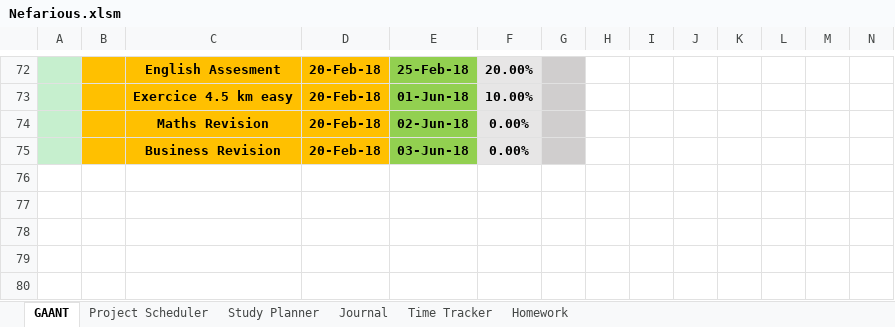
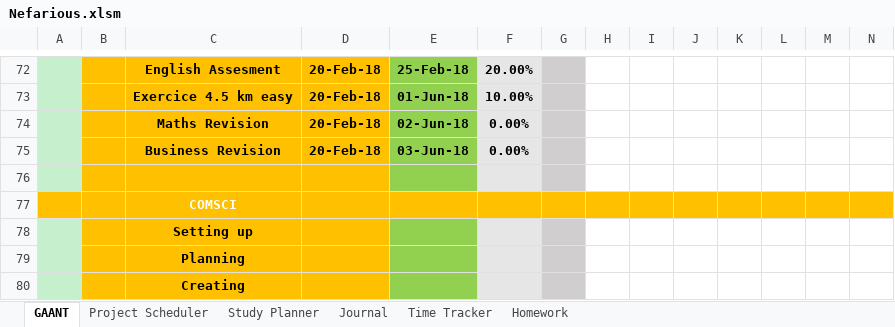
Before and after one commit to AJTech2002/NEFARIOUS, an Excel workbook: Management & Logging/Planning and Management/Nefarious.xlsm, sheet GAANT, drawn as a sheet; only a part is shown, gaps mark what is left out; values as stored, in another font and other column widths than the file's, no borders; charts and pictures and conditional formats not drawn; rows hold the shown columns only; the diff names each change by its address in the sheet, - before the commit and + after, or states it on an @@ line.

```diff
--- a/Management & Logging/Planning and Management/Nefarious.xlsm (sheet GAANT)
+++ b/Management & Logging/Planning and Management/Nefarious.xlsm (sheet GAANT)
+row 76: (empty)
+row 77:  |  | COMSCI
+row 78:  |  | Setting up
+row 79:  |  | Planning
+row 80:  |  | Creating
```
Also changed, not shown: sheet Homework, sheet Study Planner, sheet Project Scheduler, sheet Journal, charts or pictures, 1 other file.
